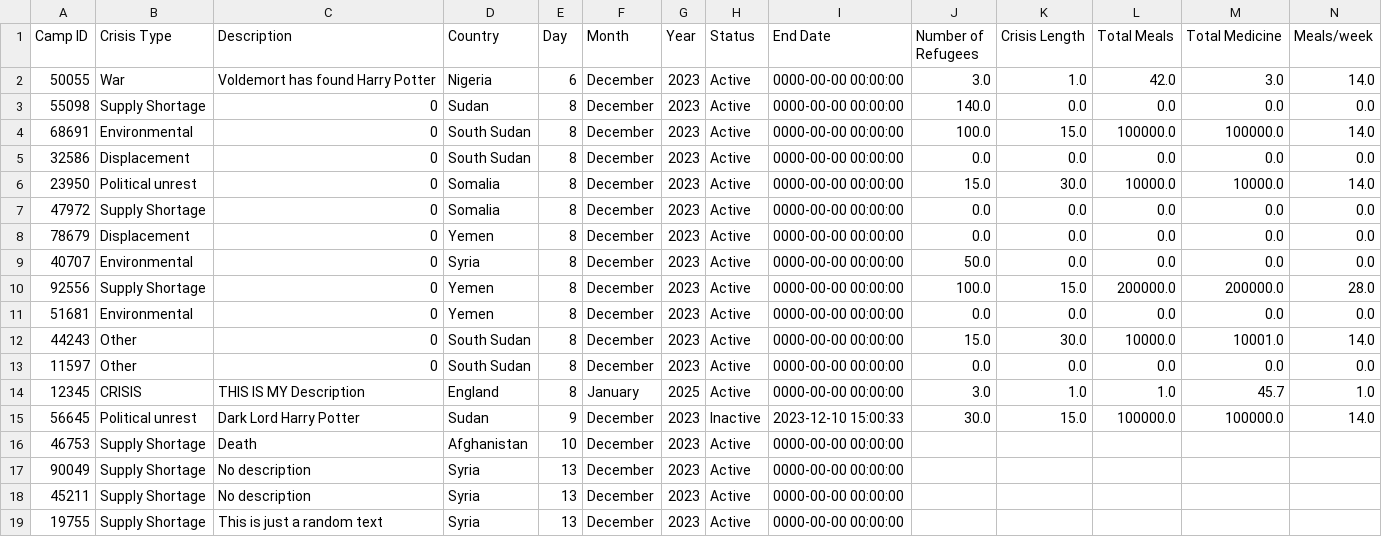
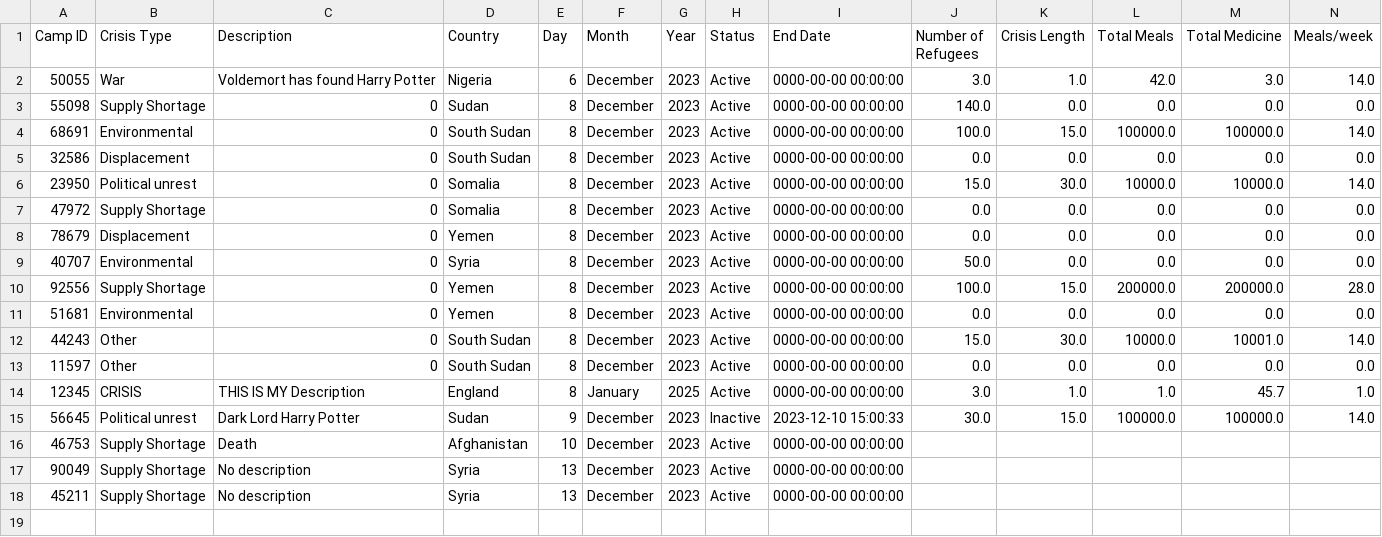
Before and after one commit to sebcarroll/Intro_Prog_UCL_G3, a CSV file: crisis_events.csv, drawn as a sheet; only a part is shown; rows hold the shown columns only; the diff names each change by its address in the sheet, - before the commit and + after, or states it on an @@ line.

Commit message:
idk what this commait is ngl

```diff
--- a/crisis_events.csv
+++ b/crisis_events.csv
-row 19: 19755 | Supply Shortage | This is just a random text | Syria | 13 | December | 2023 | Active | 0000-00-00 00:00:00
```
